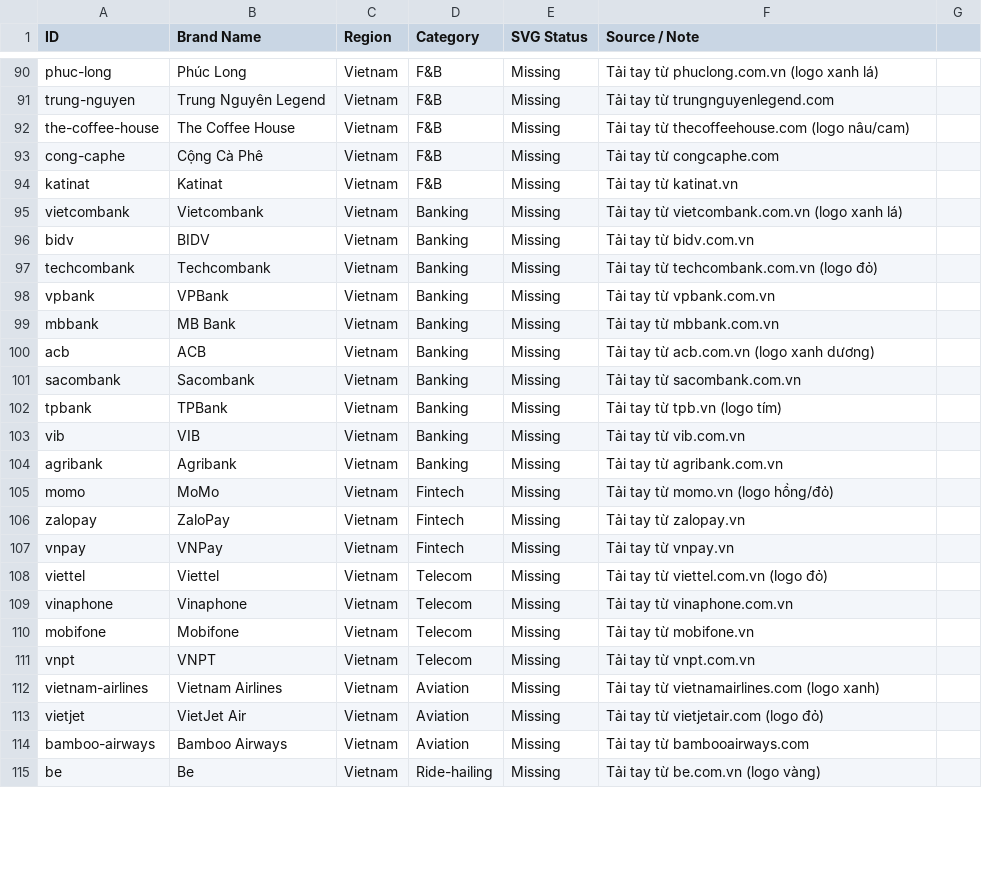
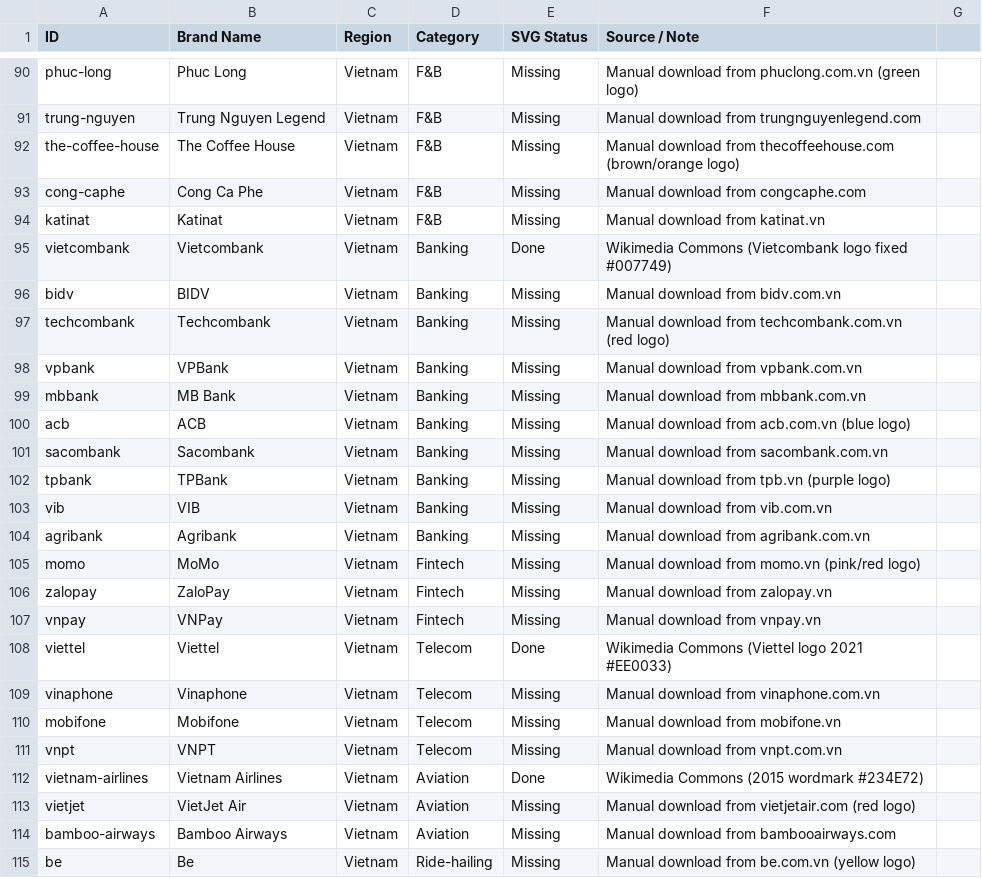
Before and after one commit to docteurmeo/MindColor, a CSV file: BRANDS_TRACKING.csv, drawn as a sheet; only a part is shown, gaps mark what is left out; the diff covers the shown part only; the diff names each change by its address in the sheet, - before the commit and + after, or states it on an @@ line.

```diff
--- a/BRANDS_TRACKING.csv
+++ b/BRANDS_TRACKING.csv
-B90 (Brand Name): Phúc Long
+B90 (Brand Name): Phuc Long
-F90 (Source / Note): Tải tay từ phuclong.com.vn (logo xanh lá)
+F90 (Source / Note): Manual download from phuclong.com.vn (green logo)
-B91 (Brand Name): Trung Nguyên Legend
+B91 (Brand Name): Trung Nguyen Legend
-F91 (Source / Note): Tải tay từ trungnguyenlegend.com
+F91 (Source / Note): Manual download from trungnguyenlegend.com
-F92 (Source / Note): Tải tay từ thecoffeehouse.com (logo nâu/cam)
+F92 (Source / Note): Manual download from thecoffeehouse.com (brown/orange logo)
-B93 (Brand Name): Cộng Cà Phê
+B93 (Brand Name): Cong Ca Phe
-F93 (Source / Note): Tải tay từ congcaphe.com
+F93 (Source / Note): Manual download from congcaphe.com
-F94 (Source / Note): Tải tay từ katinat.vn
+F94 (Source / Note): Manual download from katinat.vn
-E95 (SVG Status): Missing
+E95 (SVG Status): Done
-F95 (Source / Note): Tải tay từ vietcombank.com.vn (logo xanh lá)
+F95 (Source / Note): Wikimedia Commons (Vietcombank logo fixed #007749)
-F96 (Source / Note): Tải tay từ bidv.com.vn
+F96 (Source / Note): Manual download from bidv.com.vn
-F97 (Source / Note): Tải tay từ techcombank.com.vn (logo đỏ)
+F97 (Source / Note): Manual download from techcombank.com.vn (red logo)
-F98 (Source / Note): Tải tay từ vpbank.com.vn
+F98 (Source / Note): Manual download from vpbank.com.vn
-F99 (Source / Note): Tải tay từ mbbank.com.vn
+F99 (Source / Note): Manual download from mbbank.com.vn
-F100 (Source / Note): Tải tay từ acb.com.vn (logo xanh dương)
+F100 (Source / Note): Manual download from acb.com.vn (blue logo)
-F101 (Source / Note): Tải tay từ sacombank.com.vn
+F101 (Source / Note): Manual download from sacombank.com.vn
-F102 (Source / Note): Tải tay từ tpb.vn (logo tím)
+F102 (Source / Note): Manual download from tpb.vn (purple logo)
-F103 (Source / Note): Tải tay từ vib.com.vn
+F103 (Source / Note): Manual download from vib.com.vn
-F104 (Source / Note): Tải tay từ agribank.com.vn
+F104 (Source / Note): Manual download from agribank.com.vn
-F105 (Source / Note): Tải tay từ momo.vn (logo hồng/đỏ)
+F105 (Source / Note): Manual download from momo.vn (pink/red logo)
-F106 (Source / Note): Tải tay từ zalopay.vn
+F106 (Source / Note): Manual download from zalopay.vn
-F107 (Source / Note): Tải tay từ vnpay.vn
+F107 (Source / Note): Manual download from vnpay.vn
-E108 (SVG Status): Missing
+E108 (SVG Status): Done
-F108 (Source / Note): Tải tay từ viettel.com.vn (logo đỏ)
+F108 (Source / Note): Wikimedia Commons (Viettel logo 2021 #EE0033)
-F109 (Source / Note): Tải tay từ vinaphone.com.vn
+F109 (Source / Note): Manual download from vinaphone.com.vn
-F110 (Source / Note): Tải tay từ mobifone.vn
+F110 (Source / Note): Manual download from mobifone.vn
-F111 (Source / Note): Tải tay từ vnpt.com.vn
+F111 (Source / Note): Manual download from vnpt.com.vn
-E112 (SVG Status): Missing
+E112 (SVG Status): Done
-F112 (Source / Note): Tải tay từ vietnamairlines.com (logo xanh)
+F112 (Source / Note): Wikimedia Commons (2015 wordmark #234E72)
-F113 (Source / Note): Tải tay từ vietjetair.com (logo đỏ)
+F113 (Source / Note): Manual download from vietjetair.com (red logo)
-F114 (Source / Note): Tải tay từ bambooairways.com
+F114 (Source / Note): Manual download from bambooairways.com
-F115 (Source / Note): Tải tay từ be.com.vn (logo vàng)
+F115 (Source / Note): Manual download from be.com.vn (yellow logo)
```
Also changed, not shown: 56 edited cells elsewhere in this file, 32 other files.
